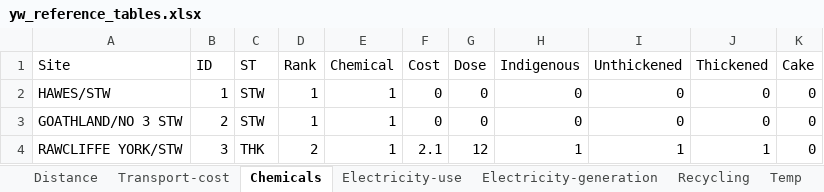
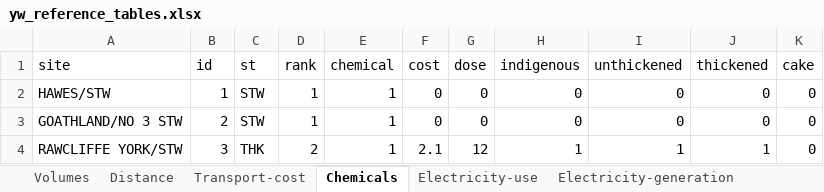
Before and after one commit to miker169/Sludge, an Excel workbook: yw_react_fe/yw-fe/testFiles/yw_reference_tables.xlsx, sheet Chemicals, drawn as a sheet; only a part is shown; values as stored, in another font and other column widths than the file's, no borders; removed rows and columns are numbered as before the commit, all else as after; the diff names each change by its address in the sheet, - before the commit and + after, or states it on an @@ line.

```diff
--- a/yw_react_fe/yw-fe/testFiles/yw_reference_tables.xlsx (sheet Chemicals)
+++ b/yw_react_fe/yw-fe/testFiles/yw_reference_tables.xlsx (sheet Chemicals)
+sheet tab: Volumes
-row 1: Site | ID | ST | Rank | Chemical | Cost | Dose | Indigenous | Unthickened | Thickened | Cake
+row 1: site | id | st | rank | chemical | cost | dose | indigenous | unthickened | thickened | cake
```
Also changed, not shown: sheet Distance, sheet Transport-cost, sheet Electricity-generation, sheet Liquors, sheet Electricity-use, sheet Temp, 2 more sheets, 21 other files.
